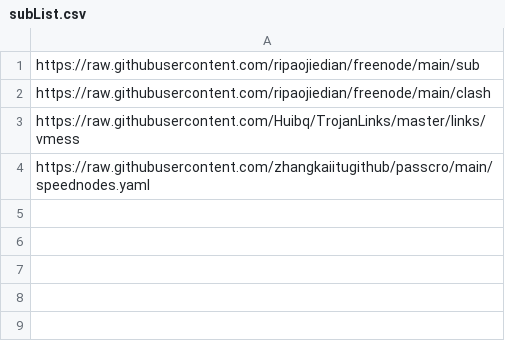
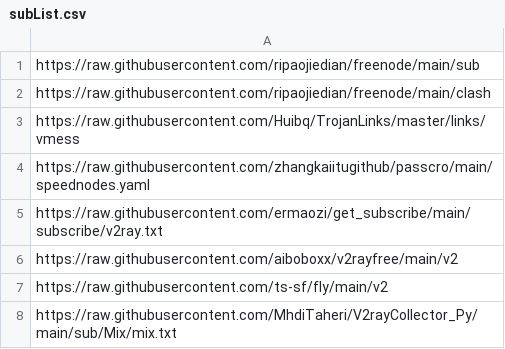
Before and after one commit to jagger235711/V2rayCollector, a CSV file: subList.csv, drawn as a sheet.

Commit message:
更新 subList.csv，添加多个新的订阅链接

```diff
--- a/subList.csv
+++ b/subList.csv
@@ -4 +4,5 @@ https://raw.githubusercontent.com/Huibq/TrojanLinks/master/links/vmess
 https://raw.githubusercontent.com/zhangkaiitugithub/passcro/main/speednodes.yaml
+https://raw.githubusercontent.com/ermaozi/get_subscribe/main/subscribe/v2ray.txt
+https://raw.githubusercontent.com/aiboboxx/v2rayfree/main/v2
+https://raw.githubusercontent.com/ts-sf/fly/main/v2
+https://raw.githubusercontent.com/MhdiTaheri/V2rayCollector_Py/main/sub/Mix/mix.txt
```
